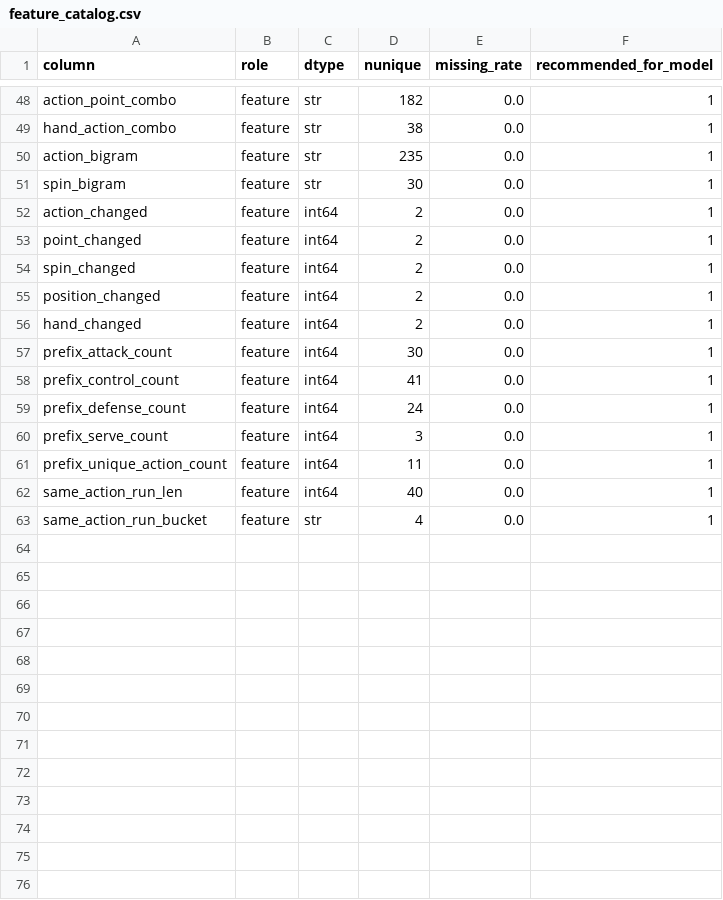
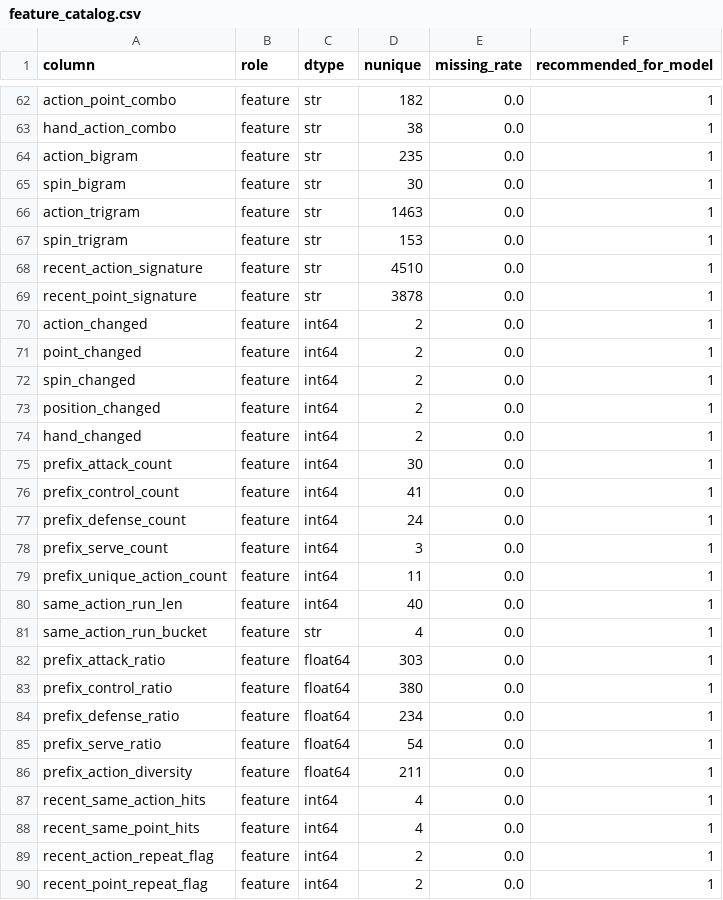
Before and after one commit to Tommyweige/Table-Tennis-Tactics-and-Result-Prediction, a CSV file: features/feature_catalog.csv, drawn as a sheet; only a part is shown, gaps mark what is left out; the diff covers the shown part only.

```diff
--- a/features/feature_catalog.csv
+++ b/features/feature_catalog.csv
@@ -51,2 +65,6 @@ action_bigram,feature,str,235,0.0,1
 spin_bigram,feature,str,30,0.0,1
+action_trigram,feature,str,1463,0.0,1
+spin_trigram,feature,str,153,0.0,1
+recent_action_signature,feature,str,4510,0.0,1
+recent_point_signature,feature,str,3878,0.0,1
 action_changed,feature,int64,2,0.0,1
@@ -63 +81,10 @@ same_action_run_len,feature,int64,40,0.0,1
 same_action_run_bucket,feature,str,4,0.0,1
+prefix_attack_ratio,feature,float64,303,0.0,1
+prefix_control_ratio,feature,float64,380,0.0,1
+prefix_defense_ratio,feature,float64,234,0.0,1
+prefix_serve_ratio,feature,float64,54,0.0,1
+prefix_action_diversity,feature,float64,211,0.0,1
+recent_same_action_hits,feature,int64,4,0.0,1
+recent_same_point_hits,feature,int64,4,0.0,1
+recent_action_repeat_flag,feature,int64,2,0.0,1
+recent_point_repeat_flag,feature,int64,2,0.0,1
```
Also changed, not shown: 14 added rows elsewhere in this file, 5 other files.
